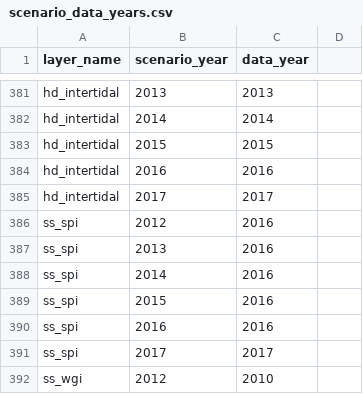
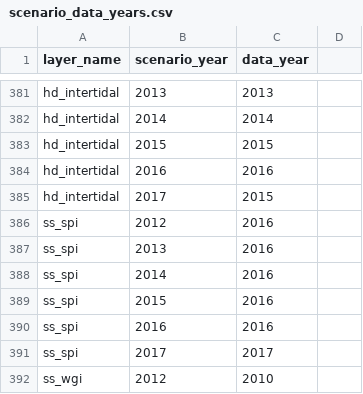
Before and after one commit to OHI-Science/ken, a CSV file: region2017/conf/scenario_data_years.csv, drawn as a sheet; only a part is shown, gaps mark what is left out.

```diff
--- a/region2017/conf/scenario_data_years.csv
+++ b/region2017/conf/scenario_data_years.csv
@@ -384,3 +384,3 @@ hd_intertidal,2015,2015,
 hd_intertidal,2016,2016,
-hd_intertidal,2017,2017,
+hd_intertidal,2017,2015,
 ss_spi,2012,2016,
```
Also changed, not shown: region2017/layers.csv, region2017/scores.csv, 1 other file.
